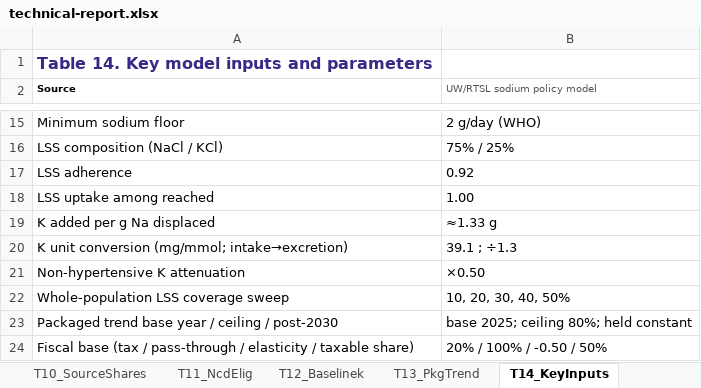
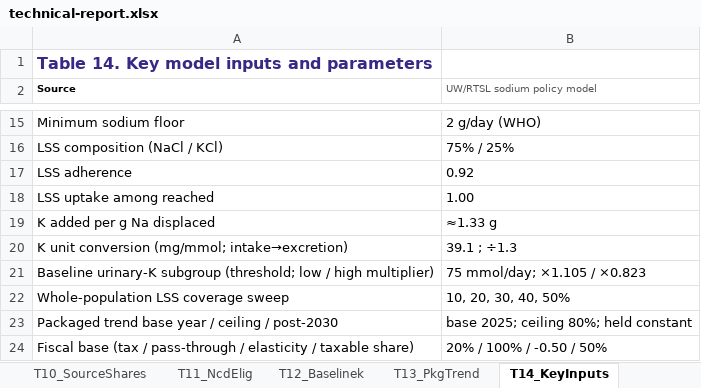
Before and after one commit to Disease-Control-Priorities/UWRTSL-sodium-policy, an Excel workbook: docs/technical-report.xlsx, sheet T14_KeyInputs, drawn as a sheet; only a part is shown, gaps mark what is left out; values as stored, in another font and other column widths than the file's, no borders; removed rows and columns are numbered as before the commit, all else as after; the diff names each change by its address in the sheet, - before the commit and + after, or states it on an @@ line.

```diff
--- a/docs/technical-report.xlsx (sheet T14_KeyInputs)
+++ b/docs/technical-report.xlsx (sheet T14_KeyInputs)
-row 21: Non-hypertensive K attenuation | ×0.50
+row 21: Baseline urinary-K subgroup (threshold; low / high multiplier) | 75 mmol/day; ×1.105 / ×0.823
```
Also changed, not shown: sheet F08_LssUptake, sheet T04_Lss, sheet T15_LssAudit, sheet T18_ScnSummary, sheet F07_Headline, sheet T09_NakSsass, 2 more sheets, charts or pictures, 10 other files.
